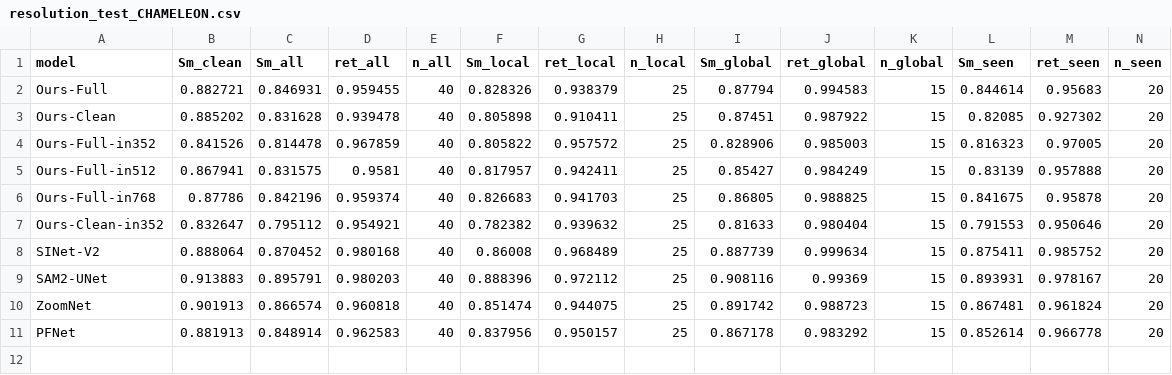
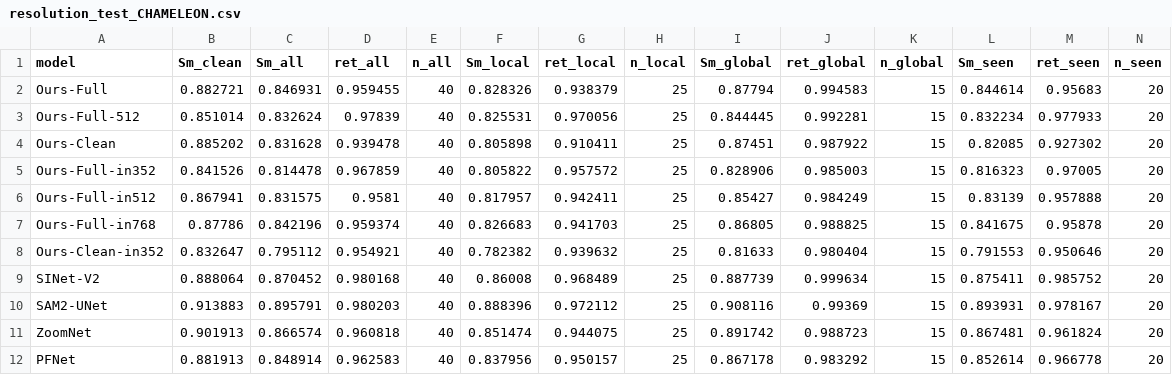
Before and after one commit to Neel-Ronak-Org/VFM-CV, a CSV file: results/resolution_test_CHAMELEON.csv, drawn as a sheet; only a part is shown; rows hold the shown columns only; the diff names each change by its address in the sheet, - before the commit and + after, or states it on an @@ line.

```diff
--- a/results/resolution_test_CHAMELEON.csv
+++ b/results/resolution_test_CHAMELEON.csv
+row 3: Ours-Full-512 | 0.851014 | 0.832624 | 0.97839 | 40 | 0.825531 | 0.970056 | 25 | 0.844445 | 0.992281 | 15 | 0.832234 | 0.977933 | 20
```
Also changed, not shown: results/train/profile.csv, 48 other files.
